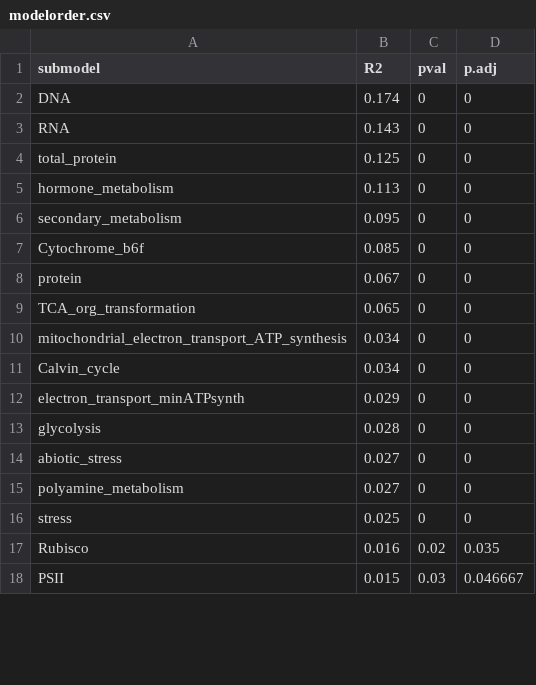
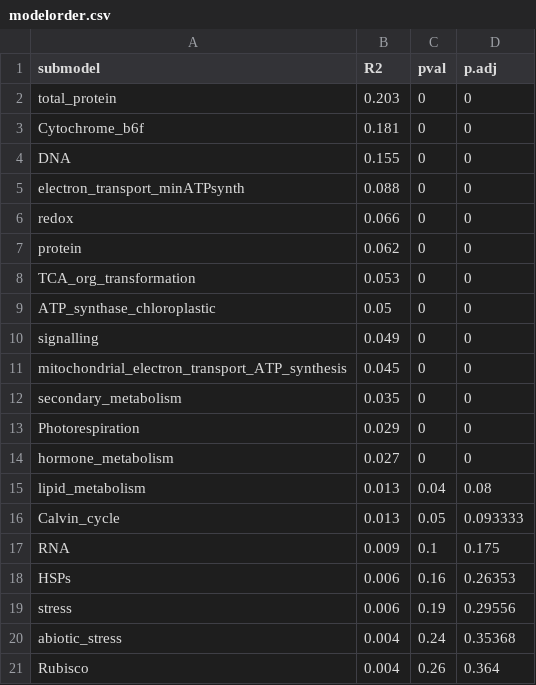
Before and after one commit to jamesrlawson/leaf_proteomics, a CSV file: output/modelorder.csv, drawn as a sheet; only a part is shown; the diff covers the shown part only.

Commit message:
finished working on standardised leaf ages. outputs are now different due to cleaning up dupes in climate_locs and leaf_age.csv

```diff
--- a/output/modelorder.csv
+++ b/output/modelorder.csv
@@ -1,18 +1,21 @@
 submodel,R2,pval,p.adj
-DNA,0.174,0,0
-RNA,0.143,0,0
-total_protein,0.125,0,0
-hormone_metabolism,0.113,0,0
-secondary_metabolism,0.095,0,0
-Cytochrome_b6f,0.085,0,0
-protein,0.067,0,0
-TCA_org_transformation,0.065,0,0
-mitochondrial_electron_transport_ATP_synthesis,0.034,0,0
-Calvin_cycle,0.034,0,0
-electron_transport_minATPsynth,0.029,0,0
-glycolysis,0.028,0,0
-abiotic_stress,0.027,0,0
-polyamine_metabolism,0.027,0,0
-stress,0.025,0,0
-Rubisco,0.016,0.02,0.035
-PSII,0.015,0.03,0.046667
+total_protein,0.203,0,0
+Cytochrome_b6f,0.181,0,0
+DNA,0.155,0,0
+electron_transport_minATPsynth,0.088,0,0
+redox,0.066,0,0
+protein,0.062,0,0
+TCA_org_transformation,0.053,0,0
+ATP_synthase_chloroplastic,0.05,0,0
+signalling,0.049,0,0
+mitochondrial_electron_transport_ATP_synthesis,0.045,0,0
+secondary_metabolism,0.035,0,0
+Photorespiration,0.029,0,0
+hormone_metabolism,0.027,0,0
+lipid_metabolism,0.013,0.04,0.08
+Calvin_cycle,0.013,0.05,0.093333
+RNA,0.009,0.1,0.175
+HSPs,0.006,0.16,0.26353
+stress,0.006,0.19,0.29556
+abiotic_stress,0.004,0.24,0.35368
+Rubisco,0.004,0.26,0.364
```
Also changed, not shown: 5 added rows, 8 removed rows and 9 edited cells elsewhere in this file, 13 other files.
